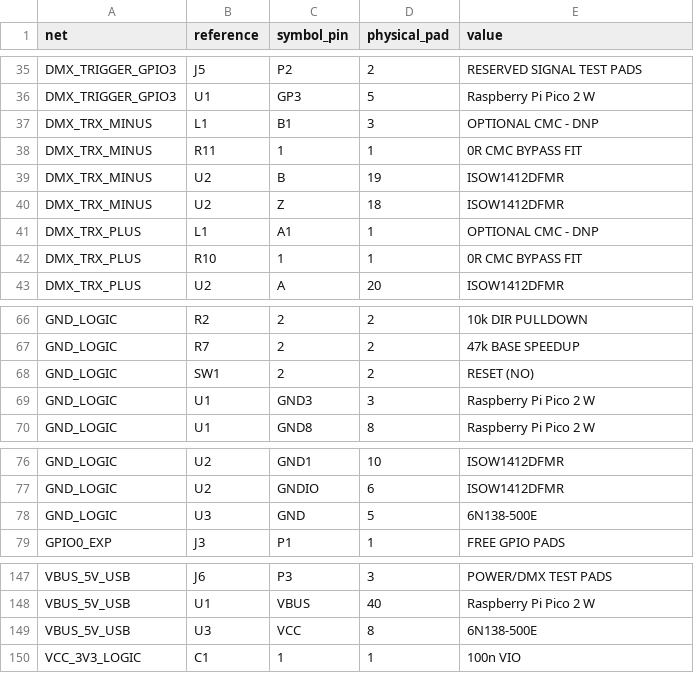
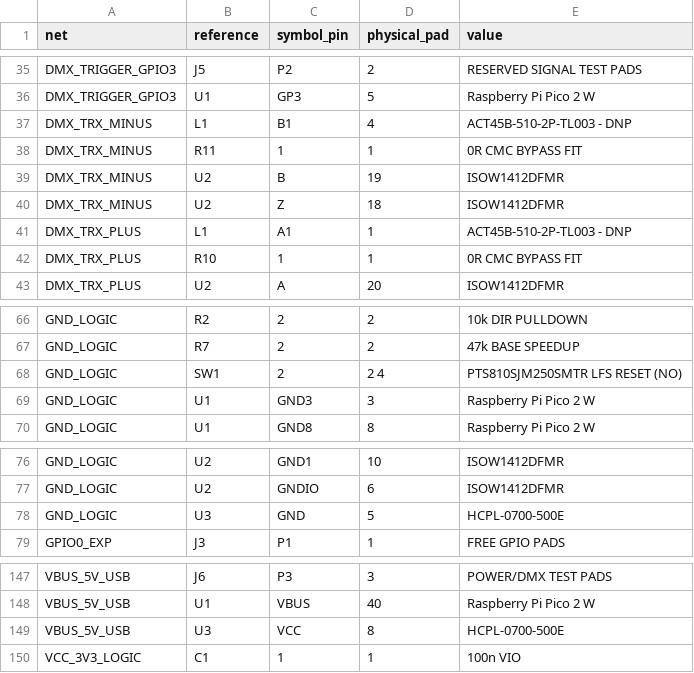
Before and after one commit to slvwagner/pico_wifi_dmx, a CSV file: hardware/fusion/WiFiPicoDMX_RevA_netlist.csv, drawn as a sheet; only a part is shown, gaps mark what is left out; the diff covers the shown part only.

Commit message:
docs(hardware): select HCPL-0700 MIDI optocoupler

```diff
--- a/hardware/fusion/WiFiPicoDMX_RevA_netlist.csv
+++ b/hardware/fusion/WiFiPicoDMX_RevA_netlist.csv
@@ -36,3 +36,3 @@ DMX_TRIGGER_GPIO3,J5,P2,2,RESERVED SIGNAL TEST PADS
 DMX_TRIGGER_GPIO3,U1,GP3,5,Raspberry Pi Pico 2 W
-DMX_TRX_MINUS,L1,B1,3,OPTIONAL CMC - DNP
+DMX_TRX_MINUS,L1,B1,4,ACT45B-510-2P-TL003 - DNP
 DMX_TRX_MINUS,R11,1,1,0R CMC BYPASS FIT
@@ -40,3 +40,3 @@ DMX_TRX_MINUS,U2,B,19,ISOW1412DFMR
 DMX_TRX_MINUS,U2,Z,18,ISOW1412DFMR
-DMX_TRX_PLUS,L1,A1,1,OPTIONAL CMC - DNP
+DMX_TRX_PLUS,L1,A1,1,ACT45B-510-2P-TL003 - DNP
 DMX_TRX_PLUS,R10,1,1,0R CMC BYPASS FIT
@@ -67,3 +67,3 @@ GND_LOGIC,R2,2,2,10k DIR PULLDOWN
 GND_LOGIC,R7,2,2,47k BASE SPEEDUP
-GND_LOGIC,SW1,2,2,RESET (NO)
+GND_LOGIC,SW1,2,2 4,PTS810SJM250SMTR LFS RESET (NO)
 GND_LOGIC,U1,GND3,3,Raspberry Pi Pico 2 W
@@ -77,3 +77,3 @@ GND_LOGIC,U2,GND1,10,ISOW1412DFMR
 GND_LOGIC,U2,GNDIO,6,ISOW1412DFMR
-GND_LOGIC,U3,GND,5,6N138-500E
+GND_LOGIC,U3,GND,5,HCPL-0700-500E
 GPIO0_EXP,J3,P1,1,FREE GPIO PADS
@@ -148,3 +148,3 @@ VBUS_5V_USB,J6,P3,3,POWER/DMX TEST PADS
 VBUS_5V_USB,U1,VBUS,40,Raspberry Pi Pico 2 W
-VBUS_5V_USB,U3,VCC,8,6N138-500E
+VBUS_5V_USB,U3,VCC,8,HCPL-0700-500E
 VCC_3V3_LOGIC,C1,1,1,100n VIO
```
Also changed, not shown: 11 edited cells elsewhere in this file, 11 other files.
